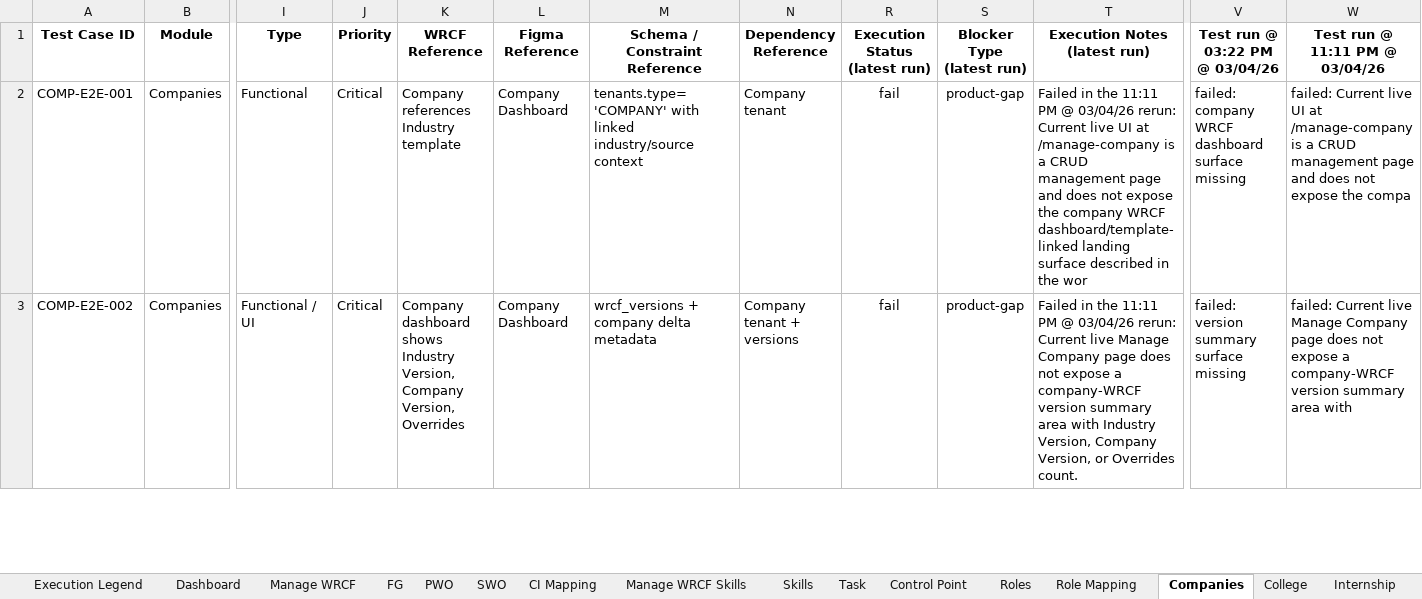
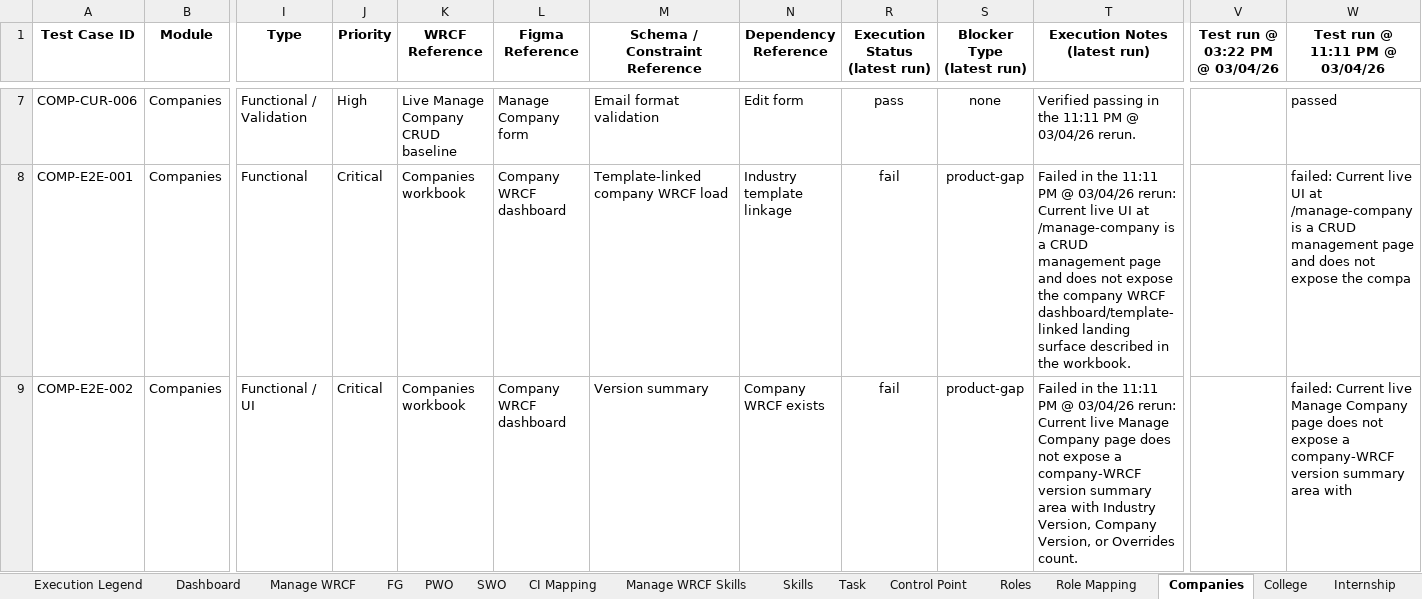
Before and after one commit to Whizard-Pvt-Ltd/whizard-platform, an Excel workbook: temp/WRCF End-to-End Test Cases_reverified-v2.xlsx, sheet Companies, drawn as a sheet; only a part is shown, gaps mark what is left out; values as stored, in another font and other column widths than the file's, no borders; addresses are those after the commit; rows hold the shown columns only; the diff covers the shown part only; the diff names each change by its address in the sheet, - before the commit and + after, or states it on an @@ line.

Commit message:
Align Companies workbook v2 with live module

```diff
--- a/temp/WRCF End-to-End Test Cases_reverified-v2.xlsx (sheet Companies)
+++ b/temp/WRCF End-to-End Test Cases_reverified-v2.xlsx (sheet Companies)
+row 7: COMP-CUR-006 | Companies | Functional / Validation | High | Live Manage Company CRUD baseline | Manage Company form | Email format validation | Edit form | pass | none | Verified passing in the 11:11 PM @ 03/04/26 rerun. |  | passed
-K8 (WRCF Reference): Company references Industry template
+K8 (WRCF Reference): Companies workbook
-L8:L9 (Figma Reference): Company Dashboard
+L8:L9 (Figma Reference): Company WRCF dashboard
-M8 (Schema / Constraint Reference): tenants.type='COMPANY' with linked industry/source context
+M8 (Schema / Constraint Reference): Template-linked company WRCF load
-N8 (Dependency Reference): Company tenant
+N8 (Dependency Reference): Industry template linkage
-T8 (Execution Notes (latest run)): …in the wor
+T8 (Execution Notes (latest run)): …in the workbook.
-V8 (Test run @ 03:22 PM @ 03/04/26): failed: company WRCF dashboard surface missing
+V8 (Test run @ 03:22 PM @ 03/04/26): (empty)
-K9 (WRCF Reference): Company dashboard shows Industry Version, Company Version, Overrides
+K9 (WRCF Reference): Companies workbook
-M9 (Schema / Constraint Reference): wrcf_versions + company delta metadata
+M9 (Schema / Constraint Reference): Version summary
-N9 (Dependency Reference): Company tenant + versions
+N9 (Dependency Reference): Company WRCF exists
-V9 (Test run @ 03:22 PM @ 03/04/26): failed: version summary surface missing
+V9 (Test run @ 03:22 PM @ 03/04/26): (empty)
```
Also changed, not shown: 5 added rows, 2 removed rows and 86 edited cells elsewhere in this sheet, hidden cells.
